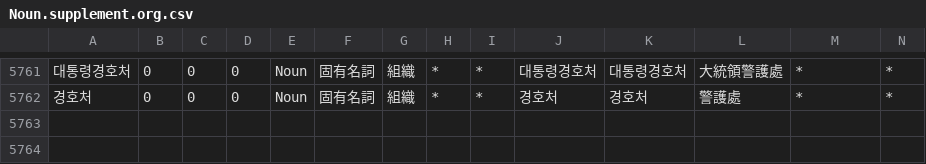
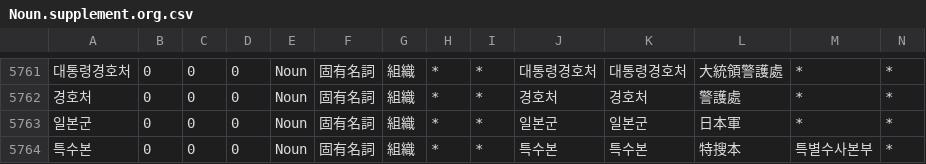
Before and after one commit to okikirmui/handic, a CSV file: seed/Noun.supplement.org.csv, drawn as a sheet; only a part is shown, gaps mark what is left out; rows hold the shown columns only; the diff names each change by its address in the sheet, - before the commit and + after, or states it on an @@ line.

```diff
--- a/seed/Noun.supplement.org.csv
+++ b/seed/Noun.supplement.org.csv
+row 5763: 일본군 | 0 | 0 | 0 | Noun | 固有名詞 | 組織 | * | * | 일본군 | 일본군 | 日本軍 | * | *
+row 5764: 특수본 | 0 | 0 | 0 | Noun | 固有名詞 | 組織 | * | * | 특수본 | 특수본 | 特搜本 | 특별수사본부 | *
```
Also changed, not shown: seed/Adverb.csv, seed/Ending.csv, 1 other file.
